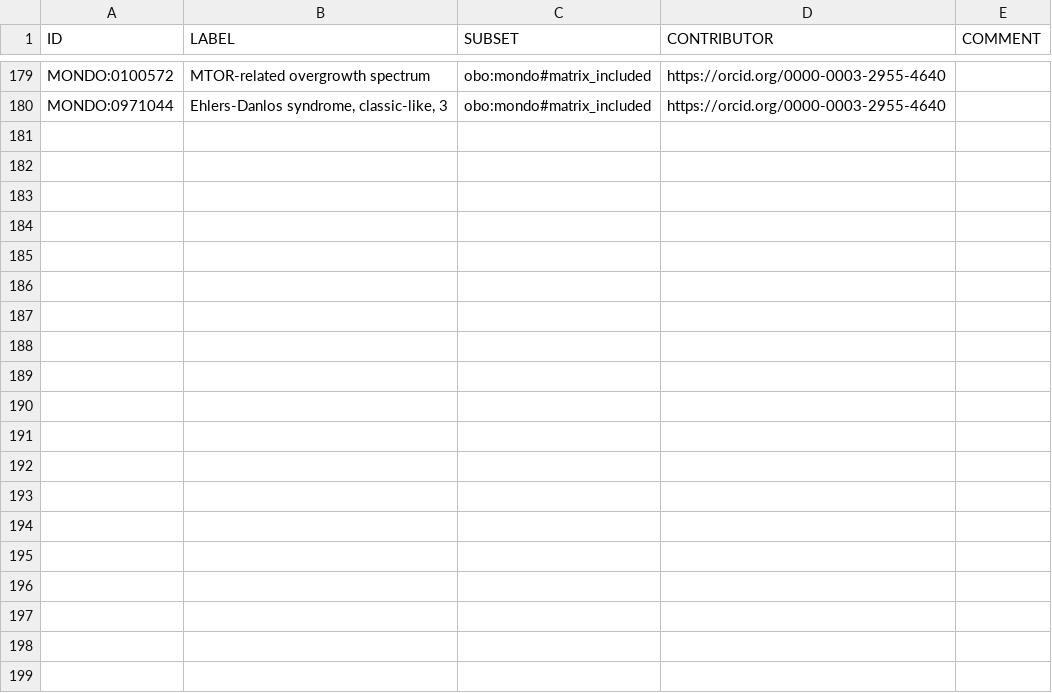
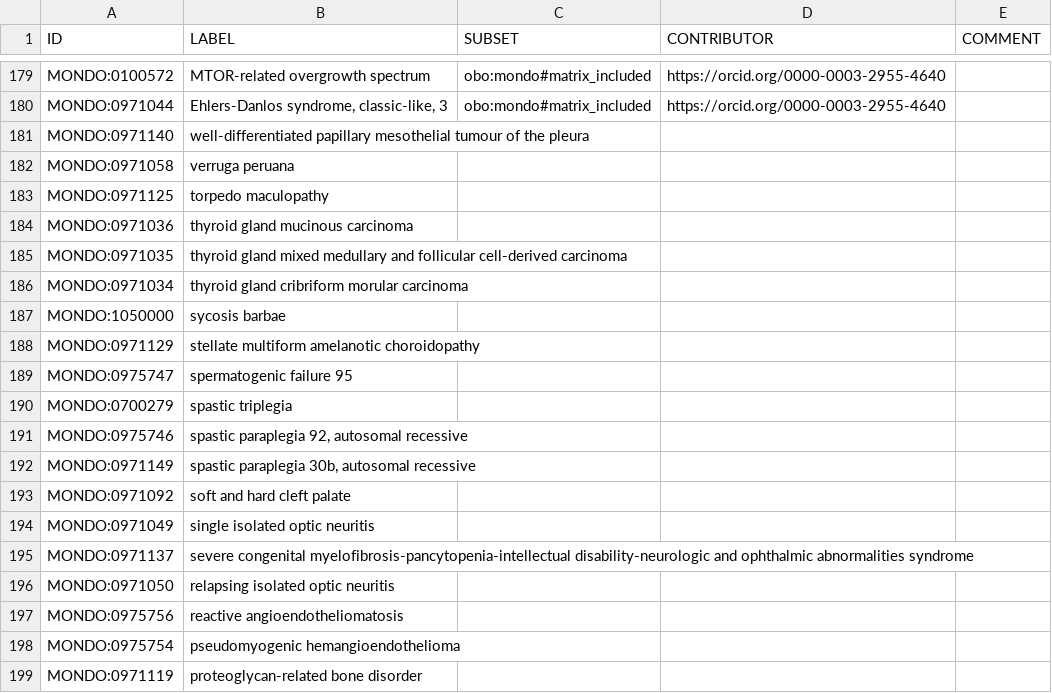
Before and after one commit to everycure-org/matrix-disease-list, a TSV file: src/included-diseases.robot.tsv, drawn as a sheet; only a part is shown, gaps mark what is left out; the diff covers the shown part only.

```diff
--- a/src/included-diseases.robot.tsv
+++ b/src/included-diseases.robot.tsv
@@ -180 +180,20 @@ MONDO:0100572	MTOR-related overgrowth spectrum	obo:mondo#matrix_included	https:/
 MONDO:0971044	Ehlers-Danlos syndrome, classic-like, 3	obo:mondo#matrix_included	https://orcid.org/0000-0003-2955-4640	
+MONDO:0971140	well-differentiated papillary mesothelial tumour of the pleura			
+MONDO:0971058	verruga peruana			
+MONDO:0971125	torpedo maculopathy			
+MONDO:0971036	thyroid gland mucinous carcinoma			
+MONDO:0971035	thyroid gland mixed medullary and follicular cell-derived carcinoma			
+MONDO:0971034	thyroid gland cribriform morular carcinoma			
+MONDO:1050000	sycosis barbae			
+MONDO:0971129	stellate multiform amelanotic choroidopathy			
+MONDO:0975747	spermatogenic failure 95			
+MONDO:0700279	spastic triplegia			
+MONDO:0975746	spastic paraplegia 92, autosomal recessive			
+MONDO:0971149	spastic paraplegia 30b, autosomal recessive			
+MONDO:0971092	soft and hard cleft palate			
+MONDO:0971049	single isolated optic neuritis			
+MONDO:0971137	severe congenital myelofibrosis-pancytopenia-intellectual disability-neurologic and ophthalmic abnormalities syndrome			
+MONDO:0971050	relapsing isolated optic neuritis			
+MONDO:0975756	reactive angioendotheliomatosis			
+MONDO:0975754	pseudomyogenic hemangioendothelioma			
+MONDO:0971119	proteoglycan-related bone disorder			
```
Also changed, not shown: 81 added rows elsewhere in this file, src/excluded-diseases.robot.tsv, 1 other file.
